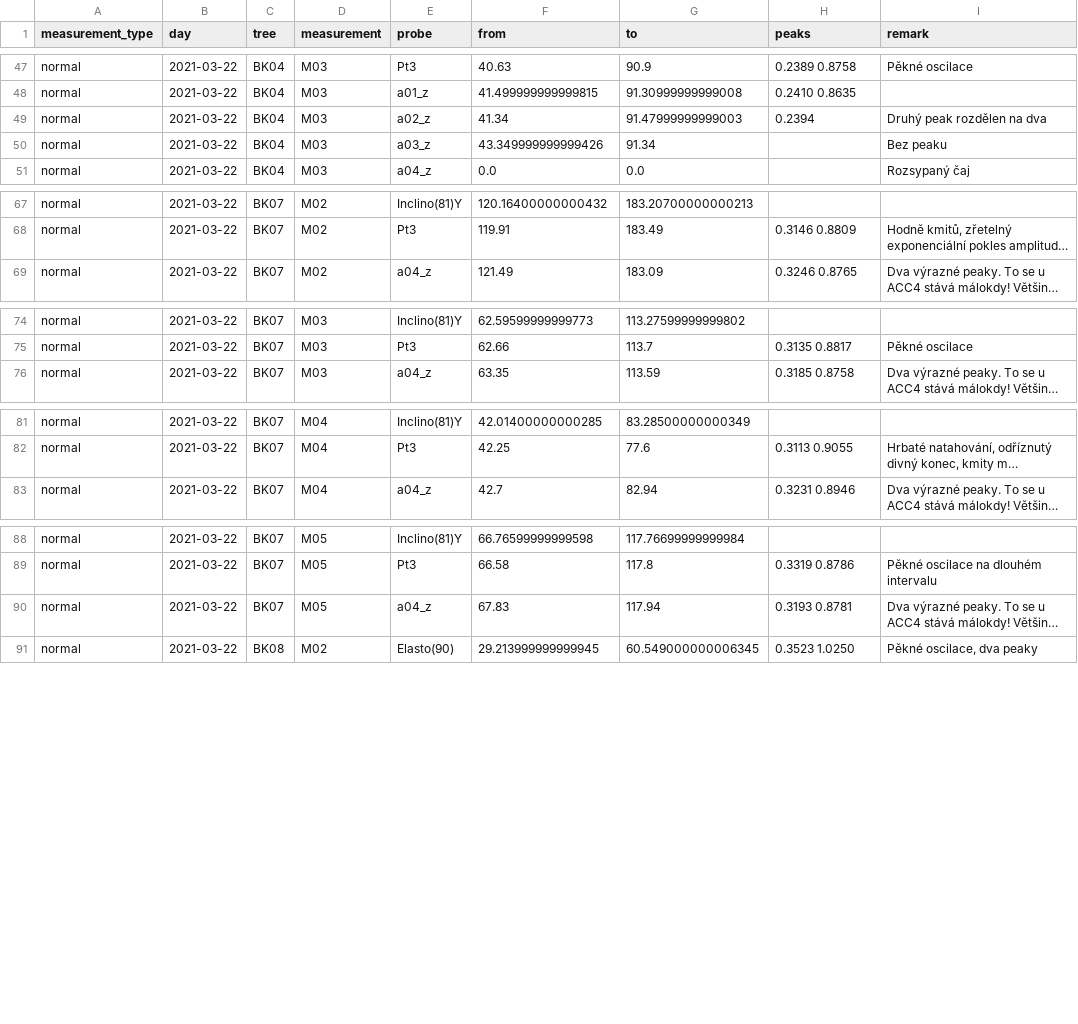
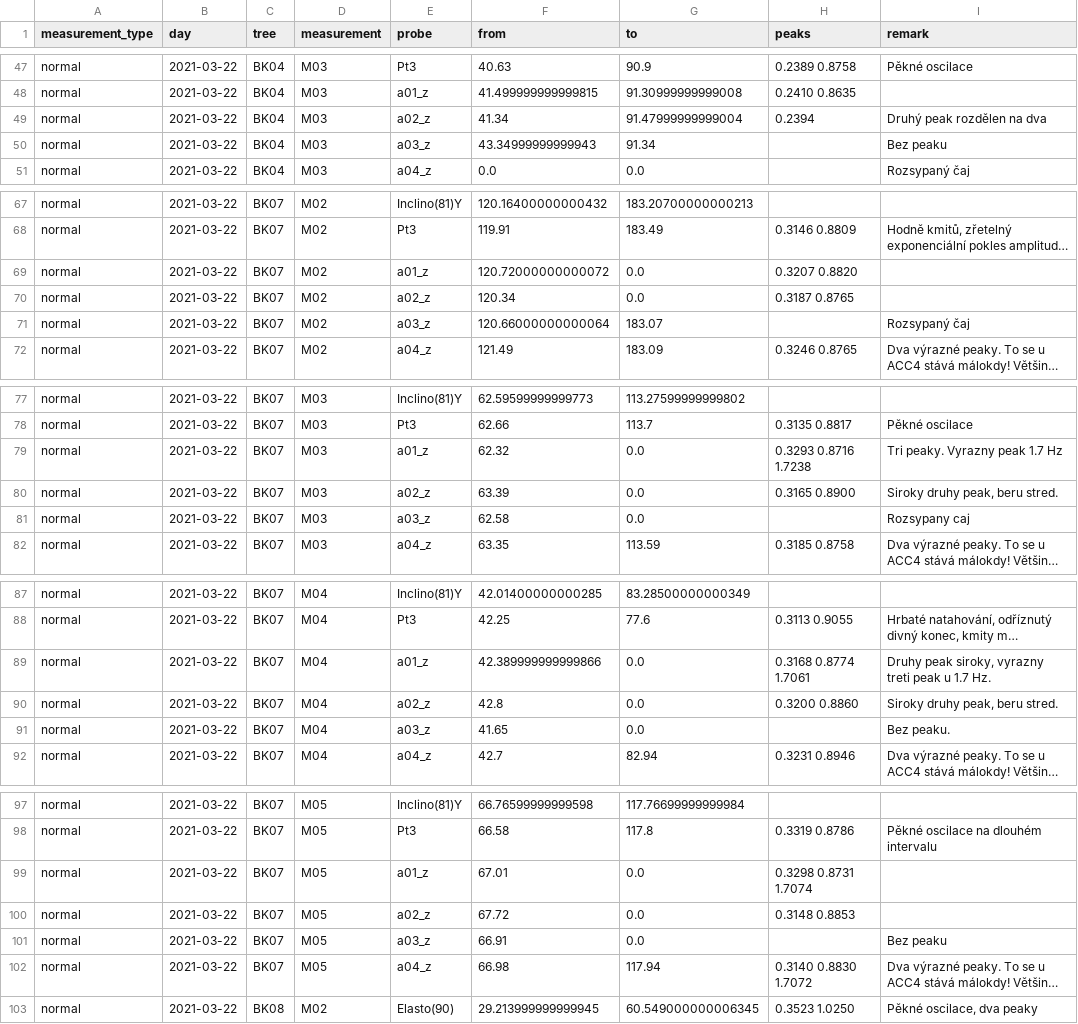
Before and after one commit to arborist-mendelu/dynatree, a CSV file: csv/solara_FFT.csv, drawn as a sheet; only a part is shown, gaps mark what is left out; long unchanged cells end in …; addresses are those after the commit; the diff covers the shown part only; the diff names each change by its address in the sheet, - before the commit and + after, or states it on an @@ line.

```diff
--- a/csv/solara_FFT.csv
+++ b/csv/solara_FFT.csv
-G49 (to): 91.47999999999003
+G49 (to): 91.47999999999004
-F50 (from): 43.349999999999426
+F50 (from): 43.34999999999943
+row 69: normal | 2021-03-22 | BK07 | M02 | a01_z | 120.72000000000072 | 0.0 | 0.3207 0.8820
+row 70: normal | 2021-03-22 | BK07 | M02 | a02_z | 120.34 | 0.0 | 0.3187 0.8765
+row 71: normal | 2021-03-22 | BK07 | M02 | a03_z | 120.66000000000064 | 183.07 |  | Rozsypaný čaj
+row 79: normal | 2021-03-22 | BK07 | M03 | a01_z | 62.32 | 0.0 | 0.3293 0.8716 1.7238 | Tri peaky. Vyrazny peak 1.7 Hz
+row 80: normal | 2021-03-22 | BK07 | M03 | a02_z | 63.39 | 0.0 | 0.3165 0.8900 | Siroky druhy peak, beru stred.
+row 81: normal | 2021-03-22 | BK07 | M03 | a03_z | 62.58 | 0.0 |  | Rozsypany caj
+row 89: normal | 2021-03-22 | BK07 | M04 | a01_z | 42.389999999999866 | 0.0 | 0.3168 0.8774 1.7061 | Druhy peak siroky, vyrazny treti peak u 1.7 Hz.
+row 90: normal | 2021-03-22 | BK07 | M04 | a02_z | 42.8 | 0.0 | 0.3200 0.8860 | Siroky druhy peak, beru stred.
+row 91: normal | 2021-03-22 | BK07 | M04 | a03_z | 41.65 | 0.0 |  | Bez peaku.
+row 99: normal | 2021-03-22 | BK07 | M05 | a01_z | 67.01 | 0.0 | 0.3298 0.8731 1.7074
+row 100: normal | 2021-03-22 | BK07 | M05 | a02_z | 67.72 | 0.0 | 0.3148 0.8853
+row 101: normal | 2021-03-22 | BK07 | M05 | a03_z | 66.91 | 0.0 |  | Bez peaku
-F102 (from): 67.83
+F102 (from): 66.98
-H102 (peaks): 0.3193 0.8781
+H102 (peaks): 0.3140 0.8830 1.7072
```
Also changed, not shown: 1 edited cell elsewhere in this file, 2 other files.
